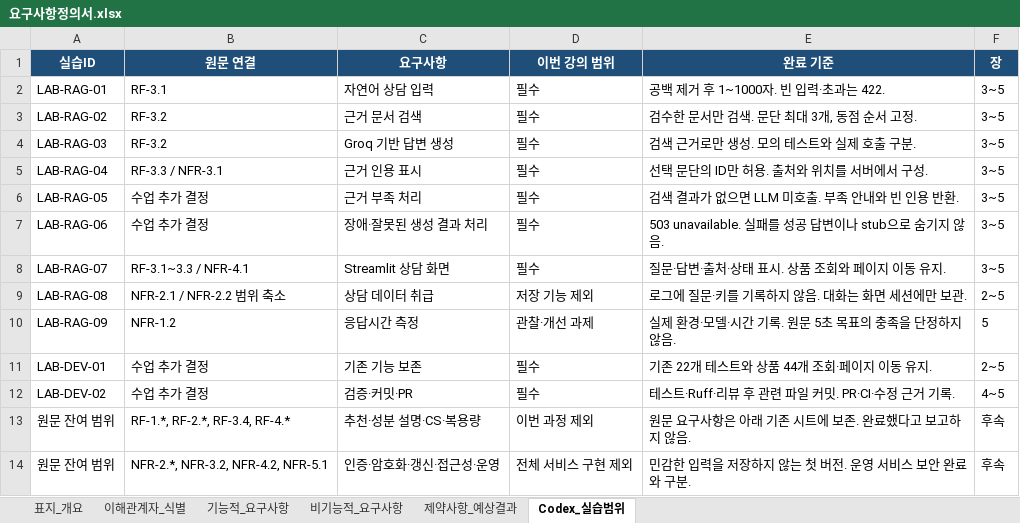
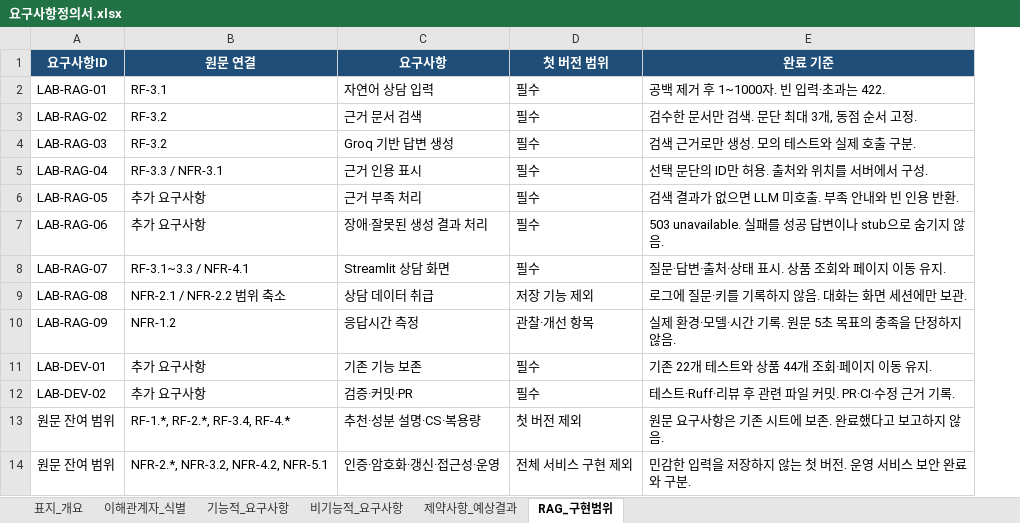
Before and after one commit to good593/course_Vibe-Coding-Agentic-AI, an Excel workbook: 1. Agentic Coding/1. ChatGPT/2. Codex/docs/요구사항정의서.xlsx, sheet RAG_구현범위, drawn as a sheet; values as stored, in another font and other column widths than the file's, no borders; table styles not drawn; the diff names each change by its address in the sheet, - before the commit and + after, or states it on an @@ line.

```diff
--- a/1. Agentic Coding/1. ChatGPT/2. Codex/docs/요구사항정의서.xlsx (sheet RAG_구현범위)
+++ b/1. Agentic Coding/1. ChatGPT/2. Codex/docs/요구사항정의서.xlsx (sheet RAG_구현범위)
-sheet tab: Codex_실습범위
+sheet tab: RAG_구현범위
-column F (장), rows 2-14: 3~5 | 3~5 | 3~5 | 3~5 | 3~5 | 3~5 | 3~5 | 2~5 | 5 | 2~5 | 4~5 | 후속 | 후속
-A1: 실습ID
+A1: 요구사항ID
-D1: 이번 강의 범위
+D1: 첫 버전 범위
-B6:B7 (원문 연결): 수업 추가 결정
+B6:B7 (원문 연결): 추가 요구사항
-D10 (첫 버전 범위): 관찰·개선 과제
+D10 (첫 버전 범위): 관찰·개선 항목
-B11:B12 (원문 연결): 수업 추가 결정
+B11:B12 (원문 연결): 추가 요구사항
-D13 (첫 버전 범위): 이번 과정 제외
+D13 (첫 버전 범위): 첫 버전 제외
-E13 (완료 기준): 원문 요구사항은 아래 기존 시트에 보존. 완료했다고 보고하지 않음.
+E13 (완료 기준): 원문 요구사항은 기존 시트에 보존. 완료했다고 보고하지 않음.
```
Also changed, not shown: sheet 기능적_요구사항, sheet 제약사항_예상결과, sheet 이해관계자_식별, sheet 비기능적_요구사항, sheet 표지_개요, 1. Agentic Coding/1. ChatGPT/2. Codex/docs/데이터 정의서.xlsx, 25 other files.
